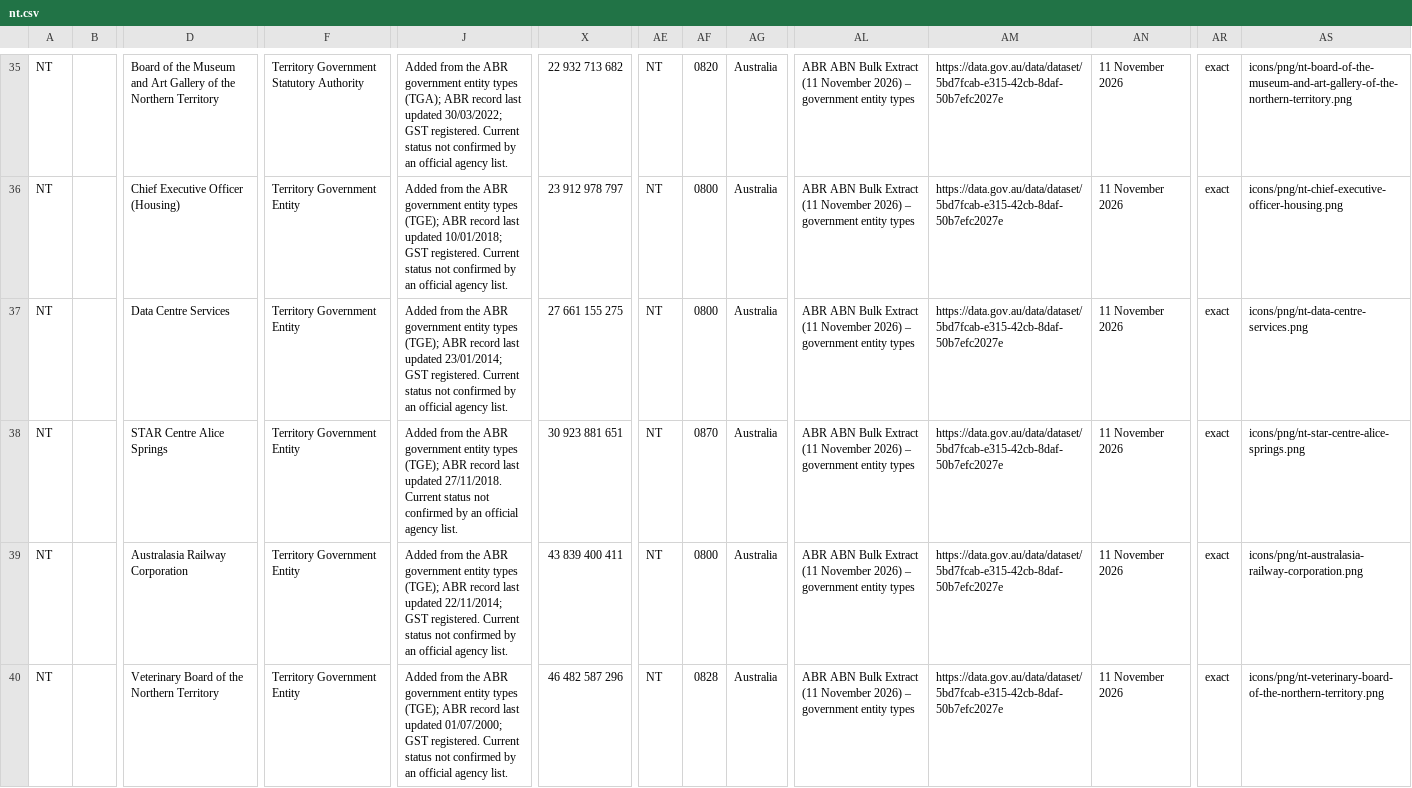
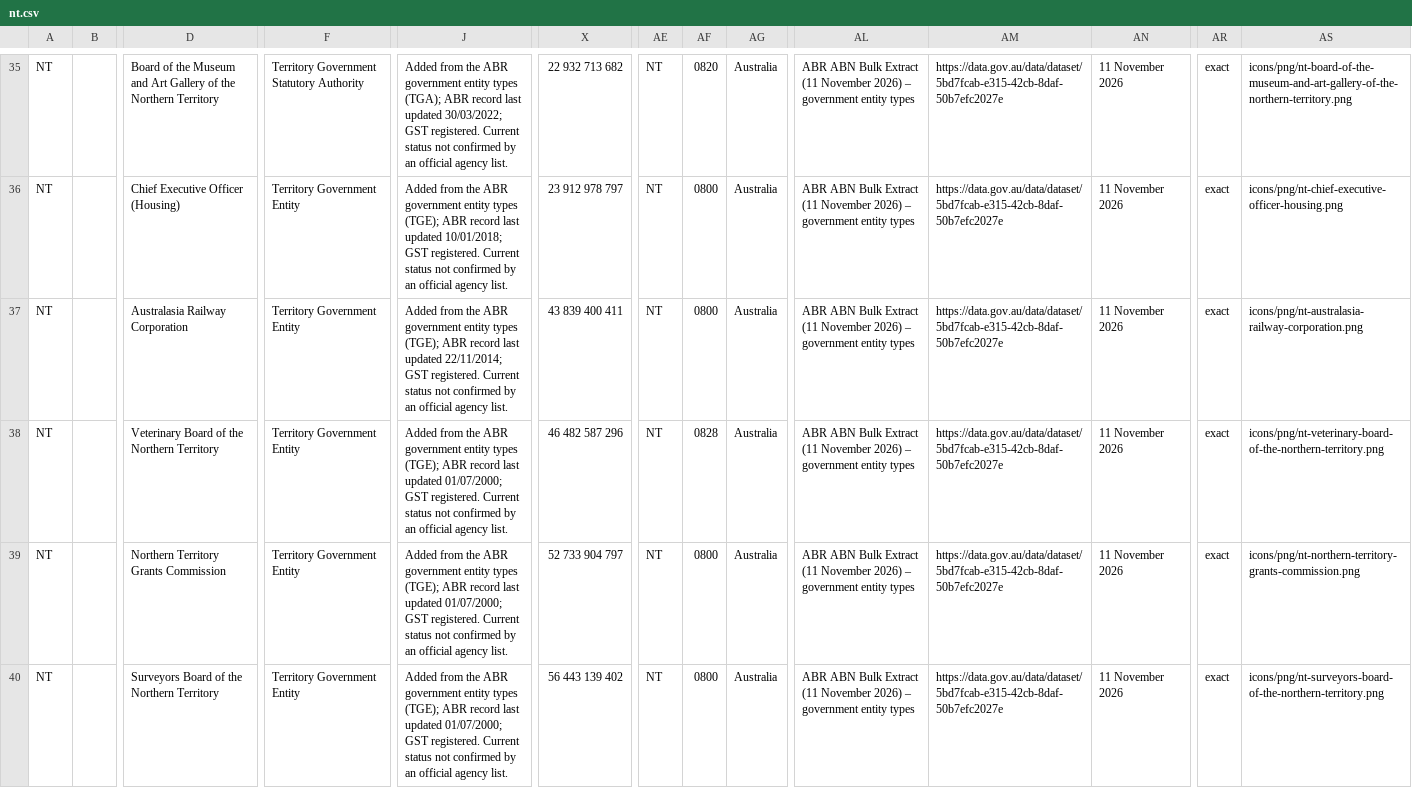
Before and after one commit to 2prnt/aus-gov-orgs, a CSV file: data/by-jurisdiction/nt.csv, drawn as a sheet; only a part is shown, gaps mark what is left out; the shorter side is filled out with more unchanged rows; rows hold the shown columns only; the diff names each change by its address in the sheet, - before the commit and + after, or states it on an @@ line.

```diff
--- a/data/by-jurisdiction/nt.csv
+++ b/data/by-jurisdiction/nt.csv
-row 37: NT |  | Data Centre Services | Territory Government Entity | Added from the ABR government entity types (TGE); ABR record last updated 23/01/2014; GST registered. Current status not confirmed by an official agency list. | 27 661 155 275 | NT | 0800 | Australia | ABR ABN Bulk Extract (11 November 2026) – government entity types | https://data.gov.au/data/dataset/5bd7fcab-e315-42cb-8daf-50b7efc2027e | 11 November 2026 | exact | icons/png/nt-data-centre-services.png
-row 38: NT |  | STAR Centre Alice Springs | Territory Government Entity | Added from the ABR government entity types (TGE); ABR record last updated 27/11/2018. Current status not confirmed by an official agency list. | 30 923 881 651 | NT | 0870 | Australia | ABR ABN Bulk Extract (11 November 2026) – government entity types | https://data.gov.au/data/dataset/5bd7fcab-e315-42cb-8daf-50b7efc2027e | 11 November 2026 | exact | icons/png/nt-star-centre-alice-springs.png
```
Also changed, not shown: data/by-jurisdiction/nsw.csv, data/by-jurisdiction/queensland.csv, 43 other files.
